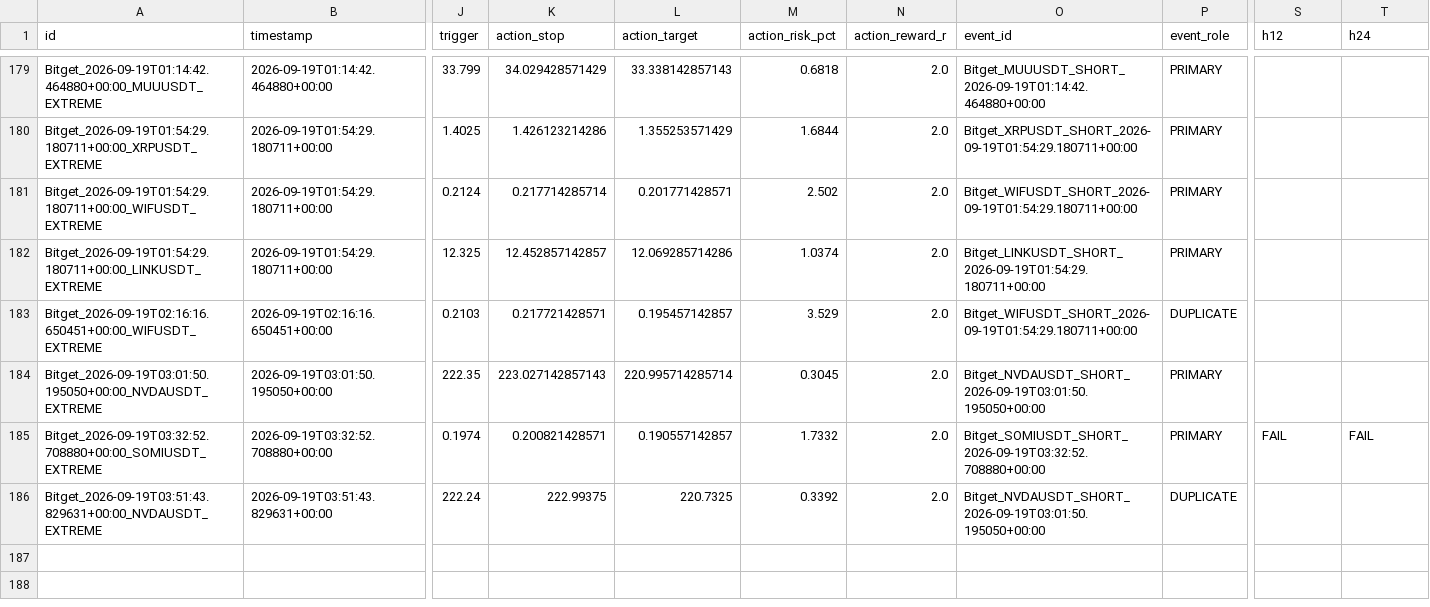
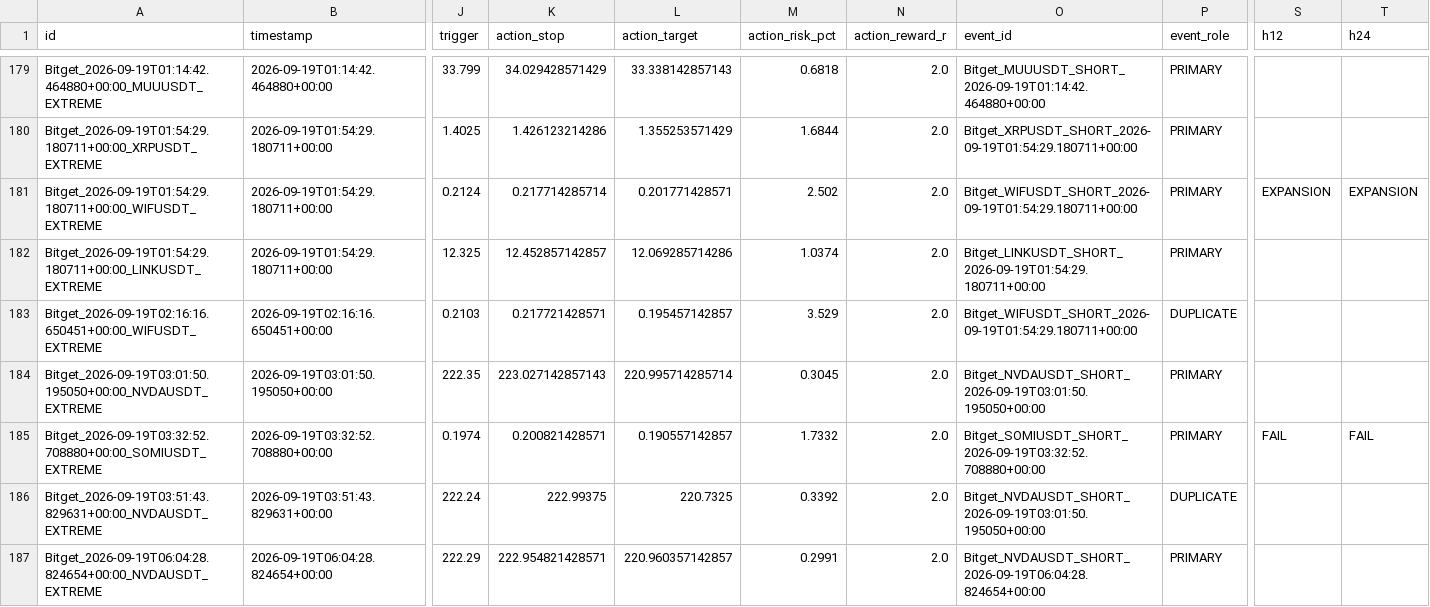
Before and after one commit to KikikJourney/Crypto-Scanner, a CSV file: data/extreme_reversal_forward_test.csv, drawn as a sheet; only a part is shown, gaps mark what is left out; rows hold the shown columns only; the diff names each change by its address in the sheet, - before the commit and + after, or states it on an @@ line.

```diff
--- a/data/extreme_reversal_forward_test.csv
+++ b/data/extreme_reversal_forward_test.csv
-S181 (h12): (empty)
+S181 (h12): EXPANSION
-T181 (h24): (empty)
+T181 (h24): EXPANSION
+row 187: Bitget_2026-09-19T06:04:28.824654+00:00_NVDAUSDT_EXTREME | 2026-09-19T06:04:28.824654+00:00 | 222.29 | 222.954821428571 | 220.960357142857 | 0.2991 | 2.0 | Bitget_NVDAUSDT_SHORT_2026-09-19T06:04:28.824654+00:00 | PRIMARY
```
Also changed, not shown: data/signal_funnel_summary.csv, data/signal_funnel_symbols.csv, 1 other file.
